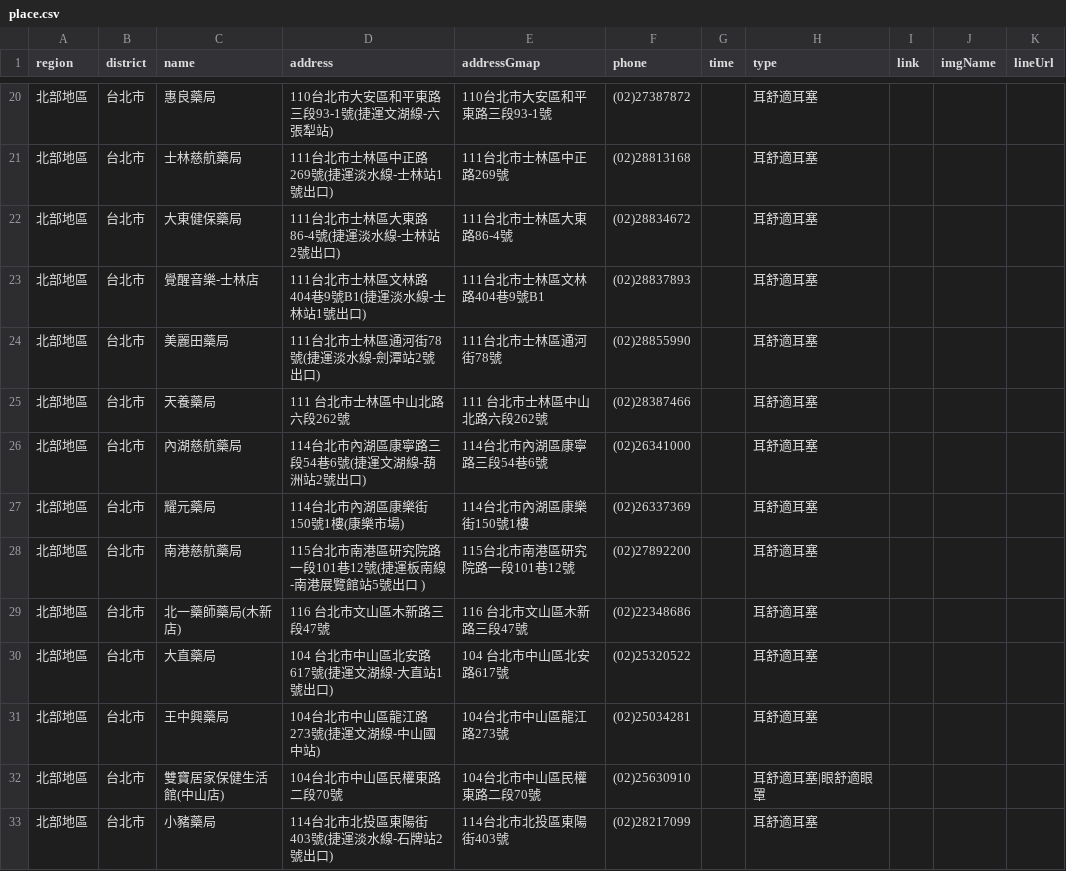
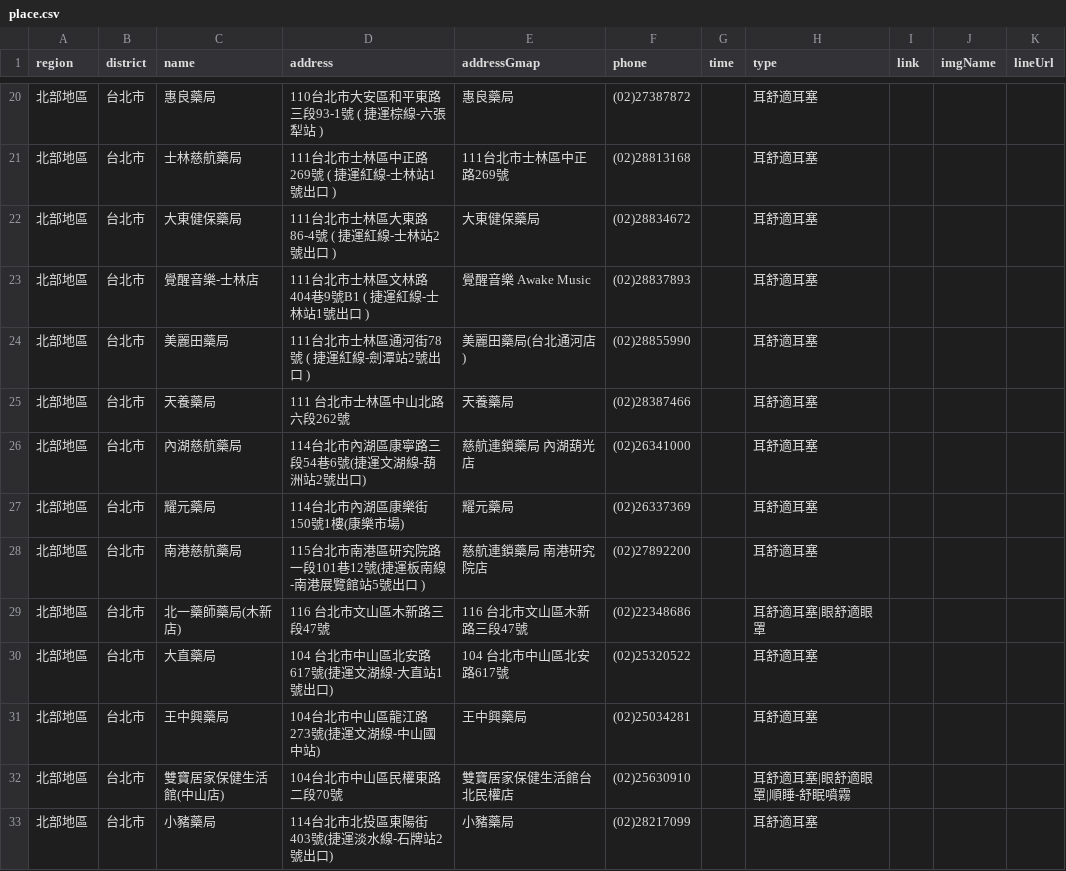
Before and after one commit to Jim-Chang/acousdea-sale-place-public, a CSV file: place/place.csv, drawn as a sheet; only a part is shown, gaps mark what is left out; the diff covers the shown part only.

```diff
--- a/place/place.csv
+++ b/place/place.csv
@@ -20,14 +20,14 @@ region,district,name,address,addressGmap,phone,time,type,link,imgName,lineUrl
-北部地區,台北市,惠良藥局 ,110台北市大安區和平東路三段93-1號(捷運文湖線-六張犁站),110台北市大安區和平東路三段93-1號,(02)27387872,,耳舒適耳塞,,,
-北部地區,台北市,士林慈航藥局,111台北市士林區中正路269號(捷運淡水線-士林站1號出口),111台北市士林區中正路269號,(02)28813168,,耳舒適耳塞,,,
-北部地區,台北市,大東健保藥局 ,111台北市士林區大東路86-4號(捷運淡水線-士林站2號出口),111台北市士林區大東路86-4號,(02)28834672,,耳舒適耳塞,,,
-北部地區,台北市,覺醒音樂-士林店,111台北市士林區文林路404巷9號B1(捷運淡水線-士林站1號出口),111台北市士林區文林路404巷9號B1,(02)28837893,,耳舒適耳塞,,,
-北部地區,台北市,美麗田藥局,111台北市士林區通河街78號(捷運淡水線-劍潭站2號出口),111台北市士林區通河街78號,(02)28855990,,耳舒適耳塞,,,
-北部地區,台北市,天養藥局 ,111 台北市士林區中山北路六段262號,111 台北市士林區中山北路六段262號,(02)28387466,,耳舒適耳塞,,,
-北部地區,台北市,內湖慈航藥局,114台北市內湖區康寧路三段54巷6號(捷運文湖線-葫洲站2號出口),114台北市內湖區康寧路三段54巷6號,(02)26341000,,耳舒適耳塞,,,
-北部地區,台北市,耀元藥局 ,114台北市內湖區康樂街150號1樓(康樂市場),114台北市內湖區康樂街150號1樓,(02)26337369,,耳舒適耳塞,,,
-北部地區,台北市,南港慈航藥局,115台北市南港區研究院路一段101巷12號(捷運板南線-南港展覽館站5號出口  ) ,115台北市南港區研究院路一段101巷12號,(02)27892200,,耳舒適耳塞,,,
-北部地區,台北市,北一藥師藥局(木新店) ,116 台北市文山區木新路三段47號,116 台北市文山區木新路三段47號,(02)22348686,,耳舒適耳塞,,,
+北部地區,台北市,惠良藥局,110台北市大安區和平東路三段93-1號 ( 捷運棕線-六張犁站 ),惠良藥局,(02)27387872,,耳舒適耳塞,,,
+北部地區,台北市,士林慈航藥局,111台北市士林區中正路269號 ( 捷運紅線-士林站1號出口 ),111台北市士林區中正路269號,(02)28813168,,耳舒適耳塞,,,
+北部地區,台北市,大東健保藥局 ,111台北市士林區大東路86-4號 ( 捷運紅線-士林站2號出口 ),大東健保藥局 ,(02)28834672,,耳舒適耳塞,,,
+北部地區,台北市,覺醒音樂-士林店,111台北市士林區文林路404巷9號B1 ( 捷運紅線-士林站1號出口 ) ,覺醒音樂 Awake Music,(02)28837893,,耳舒適耳塞,,,
+北部地區,台北市,美麗田藥局,111台北市士林區通河街78號 ( 捷運紅線-劍潭站2號出口 ),美麗田藥局(台北通河店),(02)28855990,,耳舒適耳塞,,,
+北部地區,台北市,天養藥局,111 台北市士林區中山北路六段262號,天養藥局,(02)28387466,,耳舒適耳塞,,,
+北部地區,台北市,內湖慈航藥局,114台北市內湖區康寧路三段54巷6號(捷運文湖線-葫洲站2號出口),慈航連鎖藥局 內湖葫光店,(02)26341000,,耳舒適耳塞,,,
+北部地區,台北市,耀元藥局,114台北市內湖區康樂街150號1樓(康樂市場),耀元藥局,(02)26337369,,耳舒適耳塞,,,
+北部地區,台北市,南港慈航藥局,115台北市南港區研究院路一段101巷12號(捷運板南線-南港展覽館站5號出口  ) ,慈航連鎖藥局 南港研究院店,(02)27892200,,耳舒適耳塞,,,
+北部地區,台北市,北一藥師藥局(木新店) ,116 台北市文山區木新路三段47號,116 台北市文山區木新路三段47號,(02)22348686,,耳舒適耳塞|眼舒適眼罩,,,
 北部地區,台北市,大直藥局 ,104 台北市中山區北安路617號(捷運文湖線-大直站1號出口) ,104 台北市中山區北安路617號,(02)25320522,,耳舒適耳塞,,,
-北部地區,台北市,王中興藥局,104台北市中山區龍江路273號(捷運文湖線-中山國中站),104台北市中山區龍江路273號,(02)25034281,,耳舒適耳塞,,,
-北部地區,台北市,雙寶居家保健生活館(中山店) ,104台北市中山區民權東路二段70號,104台北市中山區民權東路二段70號,(02)25630910,,耳舒適耳塞|眼舒適眼罩,,,
-北部地區,台北市,小豬藥局 ,114台北市北投區東陽街403號(捷運淡水線-石牌站2號出口),114台北市北投區東陽街403號,(02)28217099,,耳舒適耳塞,,,
+北部地區,台北市,王中興藥局,104台北市中山區龍江路273號(捷運文湖線-中山國中站),王中興藥局,(02)25034281,,耳舒適耳塞,,,
+北部地區,台北市,雙寶居家保健生活館(中山店) ,104台北市中山區民權東路二段70號,雙寶居家保健生活館台北民權店,(02)25630910,,耳舒適耳塞|眼舒適眼罩|順睡-舒眠噴霧,,,
+北部地區,台北市,小豬藥局 ,114台北市北投區東陽街403號(捷運淡水線-石牌站2號出口),小豬藥局 ,(02)28217099,,耳舒適耳塞,,,
```
Also changed, not shown: 137 edited cells elsewhere in this file.
